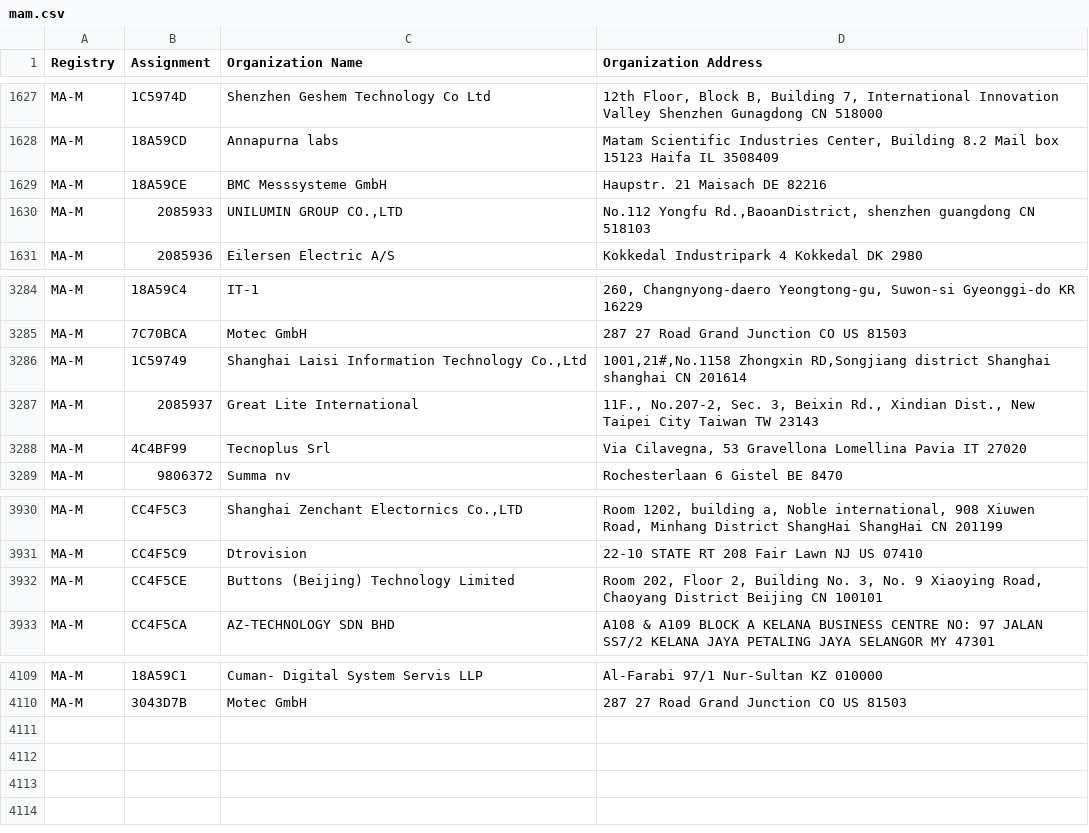
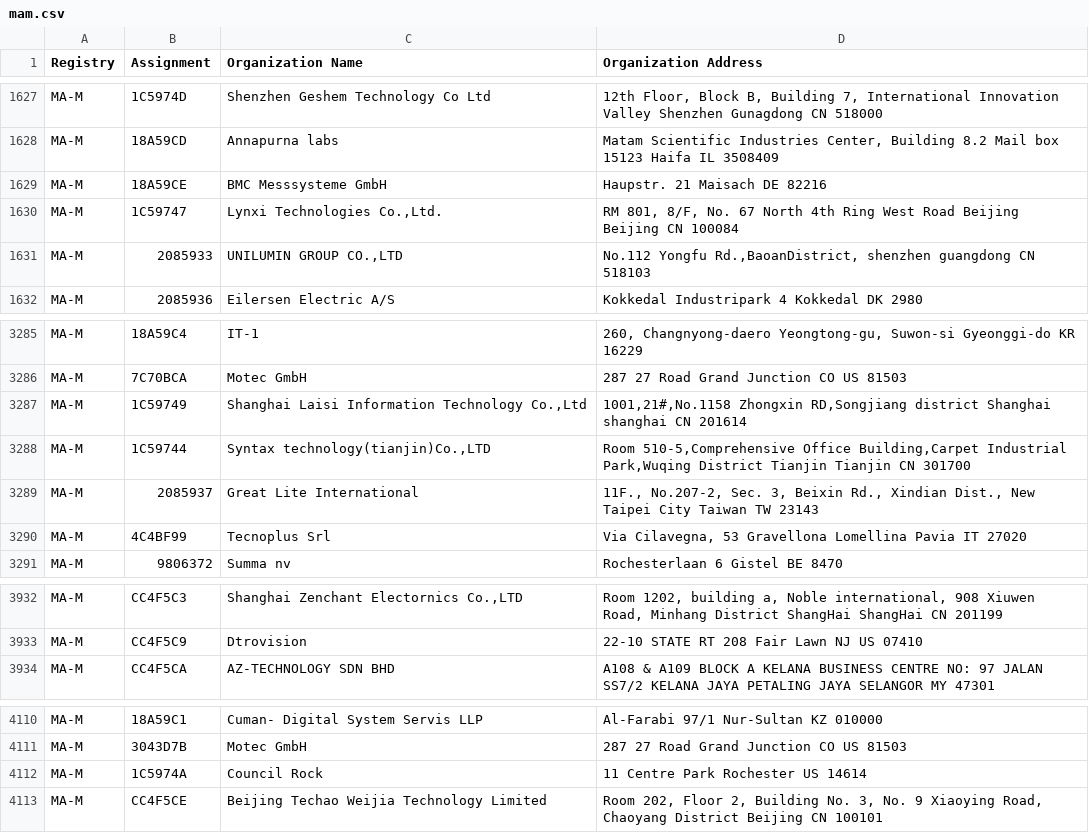
Before and after one commit to 955a0/MACAddress, a CSV file: mam.csv, drawn as a sheet; only a part is shown, gaps mark what is left out; removed rows and columns are numbered as before the commit, all else as after; the diff names each change by its address in the sheet, - before the commit and + after, or states it on an @@ line.

```diff
--- a/mam.csv
+++ b/mam.csv
+row 1630: MA-M | 1C59747 | Lynxi Technologies Co.,Ltd. | RM 801, 8/F, No. 67 North 4th Ring West Road Beijing Beijing CN 100084
+row 3288: MA-M | 1C59744 | Syntax technology(tianjin)Co.,LTD | Room 510-5,Comprehensive Office Building,Carpet Industrial Park,Wuqing District Tianjin Tianjin CN 301700
-row 3932: MA-M | CC4F5CE | Buttons (Beijing) Technology Limited | Room 202, Floor 2, Building No. 3, No. 9 Xiaoying Road, Chaoyang District Beijing CN 100101
+row 4112: MA-M | 1C5974A | Council Rock | 11 Centre Park Rochester US 14614
+row 4113: MA-M | CC4F5CE | Beijing Techao Weijia Technology Limited | Room 202, Floor 2, Building No. 3, No. 9 Xiaoying Road, Chaoyang District Beijing CN 100101
```
Also changed, not shown: oui36.csv, 1 other file.
